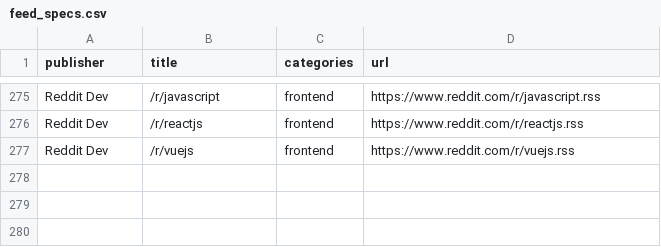
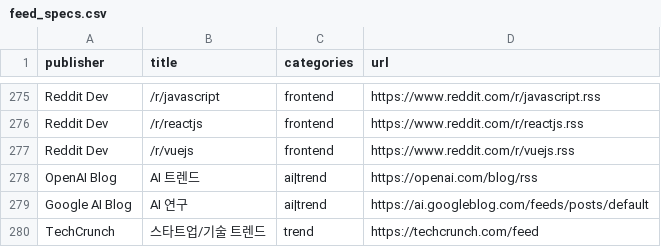
Before and after one commit to terajh/tera-rss, a CSV file: feeds/dev/feed_specs.csv, drawn as a sheet; only a part is shown, gaps mark what is left out.

Commit message:
feat: dev/anime 피드에 5개 소스 추가
dev: OpenAI Blog, Google AI Blog, TechCrunch
anime: 빅트렌다, Google Trends KR

```diff
--- a/feeds/dev/feed_specs.csv
+++ b/feeds/dev/feed_specs.csv
@@ -277 +277,4 @@ Reddit Dev,/r/reactjs,frontend,https://www.reddit.com/r/reactjs.rss
 Reddit Dev,/r/vuejs,frontend,https://www.reddit.com/r/vuejs.rss
+OpenAI Blog,AI 트렌드,ai|trend,https://openai.com/blog/rss
+Google AI Blog,AI 연구,ai|trend,https://ai.googleblog.com/feeds/posts/default
+TechCrunch,스타트업/기술 트렌드,trend,https://techcrunch.com/feed
```
Also changed, not shown: feeds/anime/feed_specs.csv.
